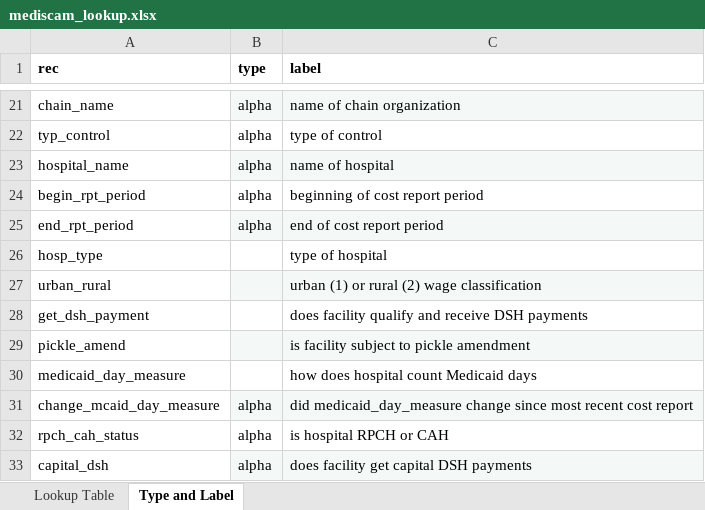
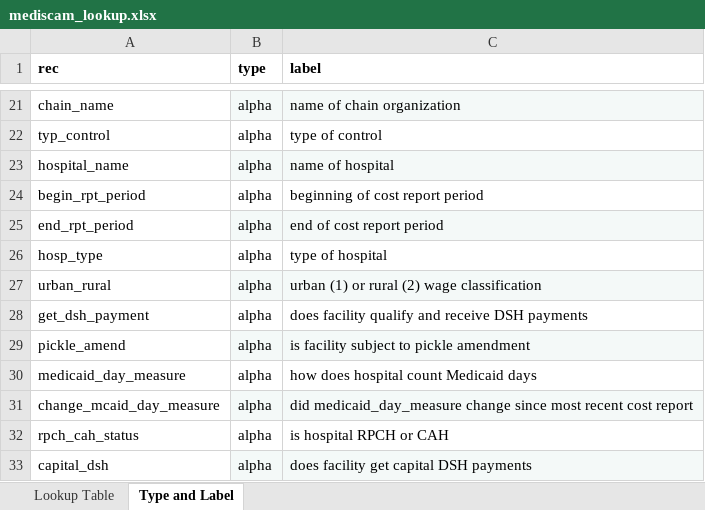
Before and after one commit to mzheng-21/hospital-cost-reports, an Excel workbook: mediscam_lookup.xlsx, sheet Type and Label, drawn as a sheet; only a part is shown, gaps mark what is left out; values as stored, in another font and other column widths than the file's, no borders; the diff names each change by its address in the sheet, - before the commit and + after, or states it on an @@ line.

Commit message:
adapt specs to mediscam vars

```diff
--- a/mediscam_lookup.xlsx (sheet Type and Label)
+++ b/mediscam_lookup.xlsx (sheet Type and Label)
-B26:B30 (type): (empty)
+B26:B30 (type): alpha
```
Also changed, not shown: sheet Lookup Table, 3 other files.
